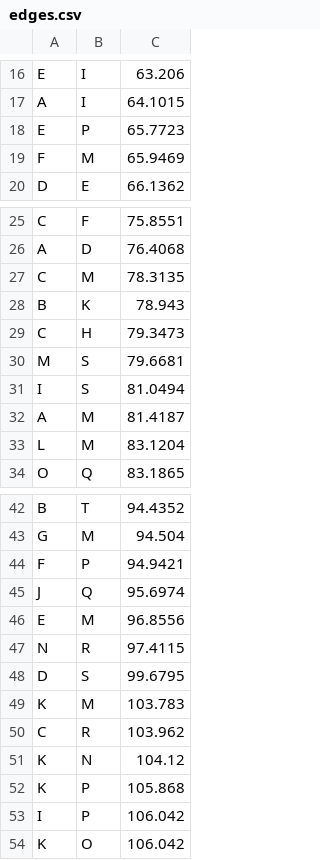
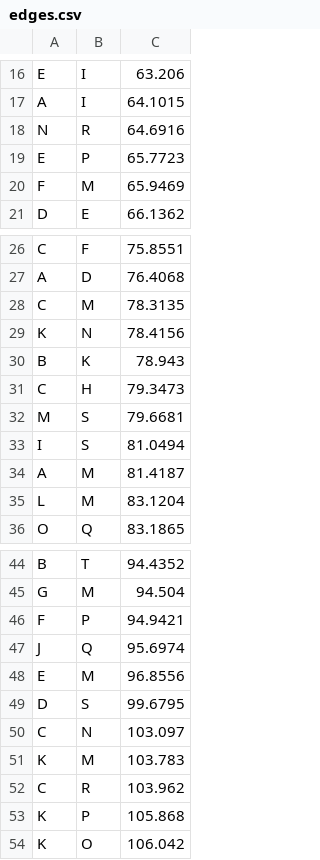
Before and after one commit to ayaan278/Algorithm, a CSV file: Dataset/DataSet2/edges.csv, drawn as a sheet; only a part is shown, gaps mark what is left out; removed rows and columns are numbered as before the commit, all else as after; the diff names each change by its address in the sheet, - before the commit and + after, or states it on an @@ line.

Commit message:
few csv file changes

```diff
--- a/Dataset/DataSet2/edges.csv
+++ b/Dataset/DataSet2/edges.csv
+row 18: N | R | 64.6916
+row 29: K | N | 78.4156
-row 47: N | R | 97.4115
+row 50: C | N | 103.097
-row 51: K | N | 104.12
-row 53: I | P | 106.042
```
